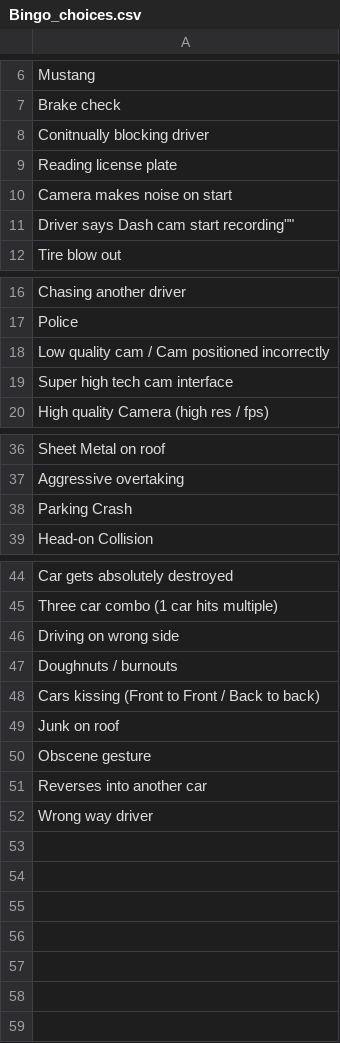
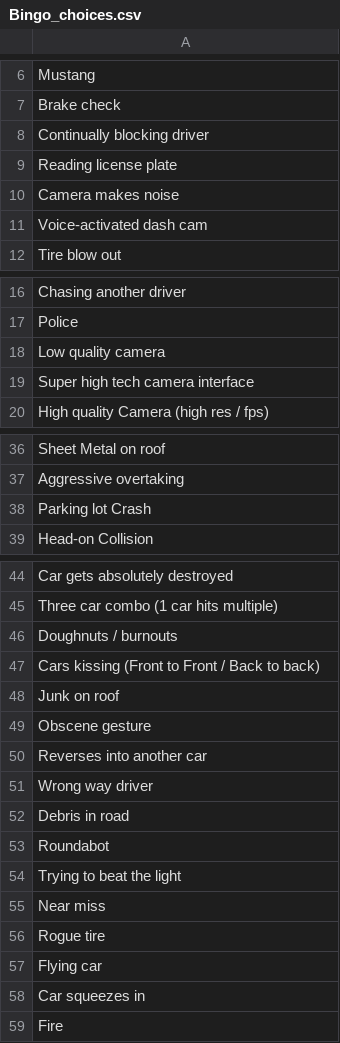
Before and after one commit to DimKaz/SadDougBingo, a CSV file: Bingo_choices.csv, drawn as a sheet; only a part is shown, gaps mark what is left out; removed rows and columns are numbered as before the commit, all else as after; the diff names each change by its address in the sheet, - before the commit and + after, or states it on an @@ line.

Commit message:
Adding more options

```diff
--- a/Bingo_choices.csv
+++ b/Bingo_choices.csv
-A8: Conitnually blocking driver
+A8: Continually blocking driver
-A10: Camera makes noise on start
+A10: Camera makes noise
-A11: Driver says Dash cam start recording""
+A11: Voice-activated dash cam
-A18: Low quality cam / Cam positioned incorrectly
+A18: Low quality camera
-A19: Super high tech cam interface
+A19: Super high tech camera interface
-A38: Parking Crash
+A38: Parking lot Crash
-row 46: Driving on wrong side
+row 52: Debris in road
+row 53: Roundabot
+row 54: Trying to beat the light
+row 55: Near miss
+row 56: Rogue tire
+row 57: Flying car
+row 58: Car squeezes in
+row 59: Fire
```
